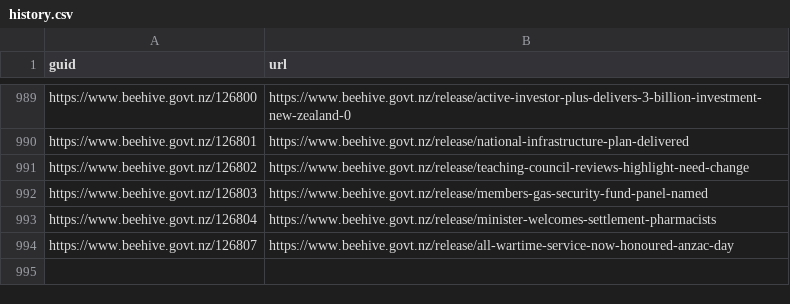
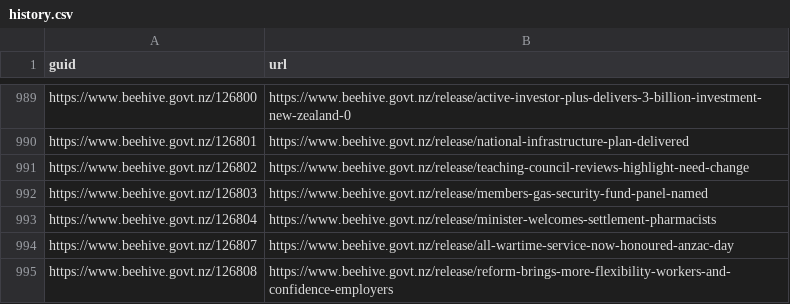
Before and after one commit to marcus-crane/hivesky, a CSV file: history.csv, drawn as a sheet; only a part is shown, gaps mark what is left out; the diff names each change by its address in the sheet, - before the commit and + after, or states it on an @@ line.

Commit message:
New releases have been syndicated

```diff
--- a/history.csv
+++ b/history.csv
+row 995: https://www.beehive.govt.nz/126808 | https://www.beehive.govt.nz/release/reform-brings-more-flexibility-workers-and-confidence-employers
```
